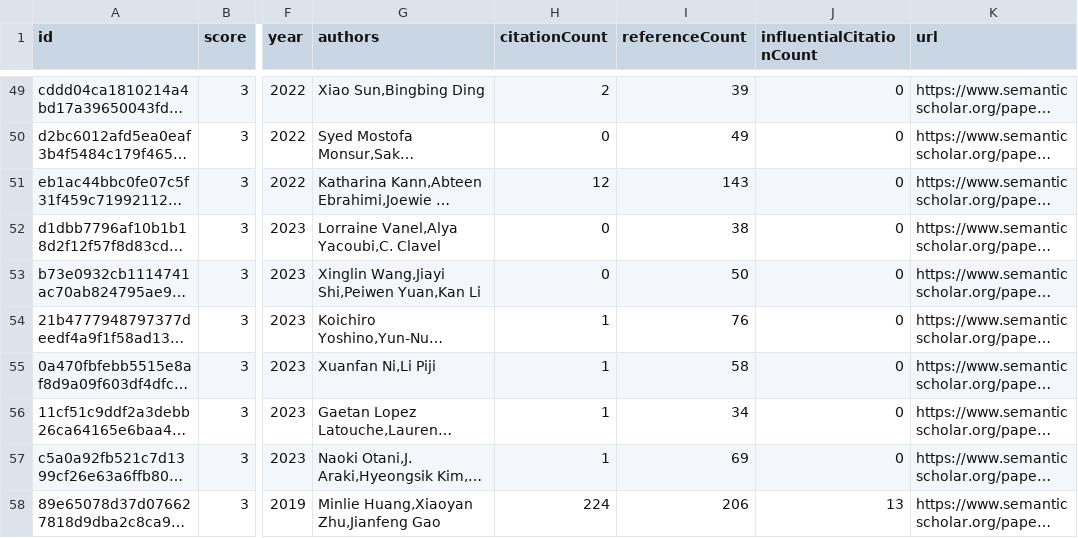
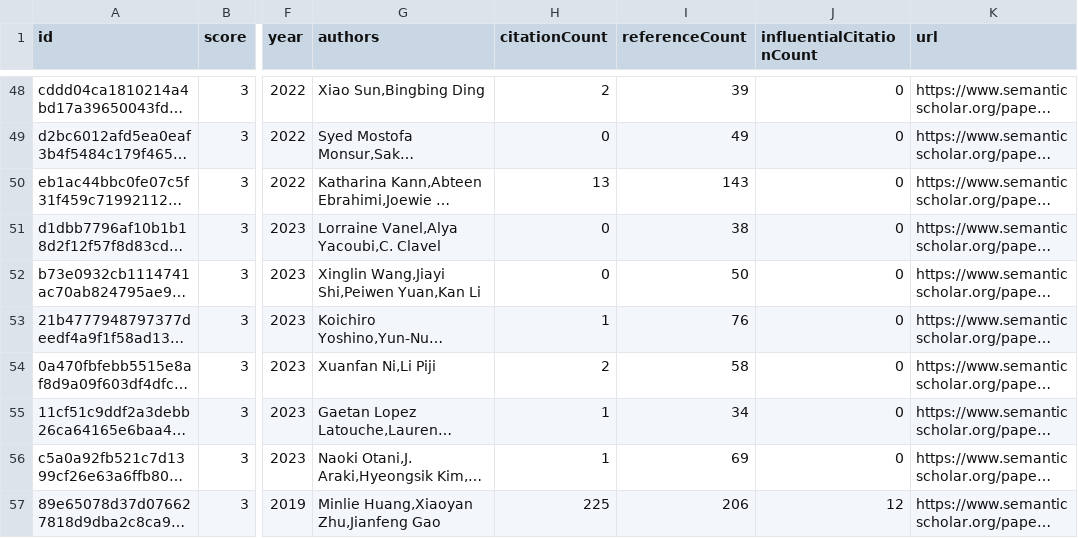
Before and after one commit to avi-jit/pegah-lit-review, a CSV file: data/candidatePapers.csv, drawn as a sheet; only a part is shown, gaps mark what is left out; long unchanged cells end in …; addresses are those after the commit; the diff covers the shown part only; the diff names each change by its address in the sheet, - before the commit and + after, or states it on an @@ line.

```diff
--- a/data/candidatePapers.csv
+++ b/data/candidatePapers.csv
-H50 (citationCount): 12
+H50 (citationCount): 13
-H54 (citationCount): 1
+H54 (citationCount): 2
-H57 (citationCount): 224
+H57 (citationCount): 225
-J57 (influentialCitationCount): 13
+J57 (influentialCitationCount): 12
```
Also changed, not shown: 5 removed rows and 42 edited cells elsewhere in this file, 2 other files.
